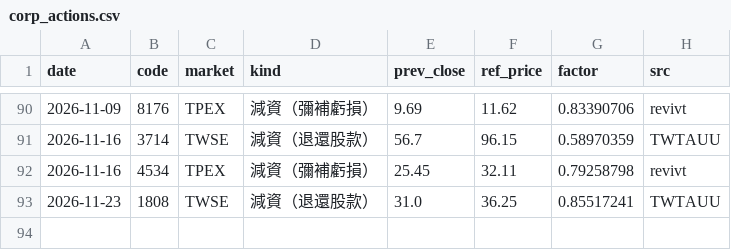
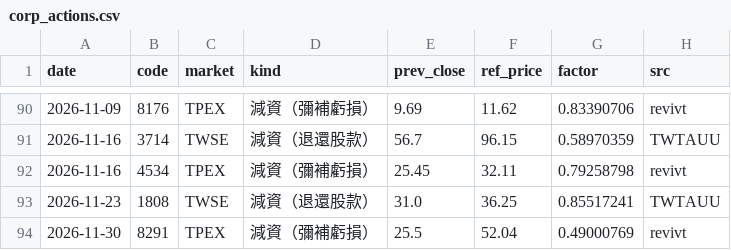
Before and after one commit to carsonlin33-arch/tw-stock-screener, a CSV file: data/extras/corp_actions.csv, drawn as a sheet; only a part is shown, gaps mark what is left out; the diff names each change by its address in the sheet, - before the commit and + after, or states it on an @@ line.

```diff
--- a/data/extras/corp_actions.csv
+++ b/data/extras/corp_actions.csv
+row 94: 2026-11-30 | 8291 | TPEX | 減資（彌補虧損） | 25.5 | 52.04 | 0.49000769 | revivt
```
Also changed, not shown: data/extras/bench.csv, 1 other file.
